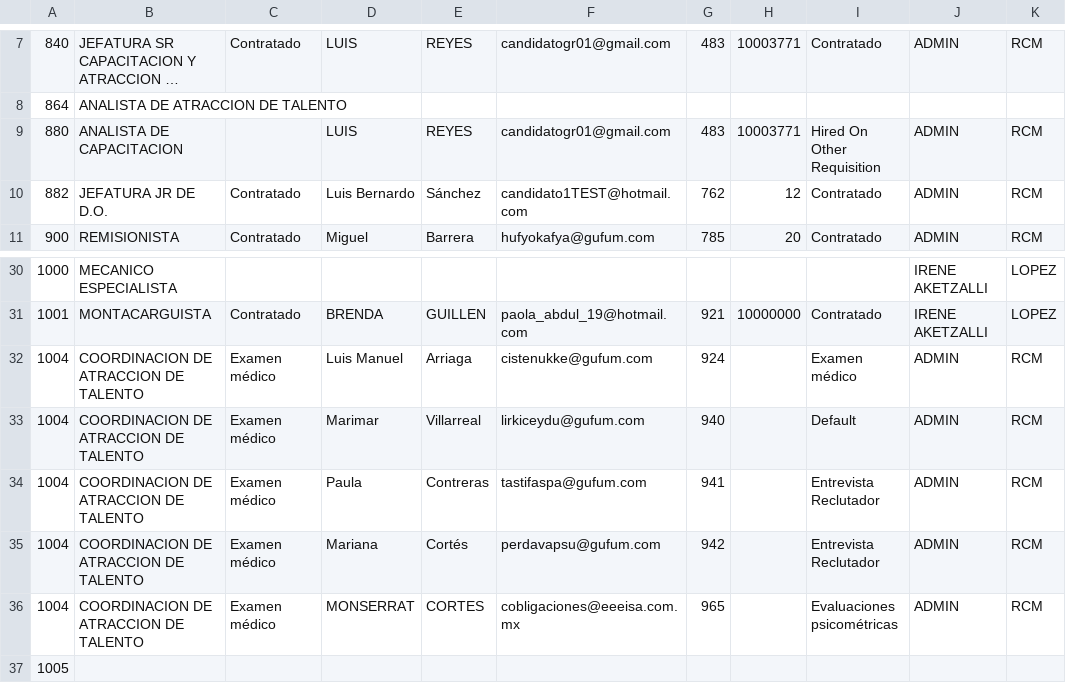
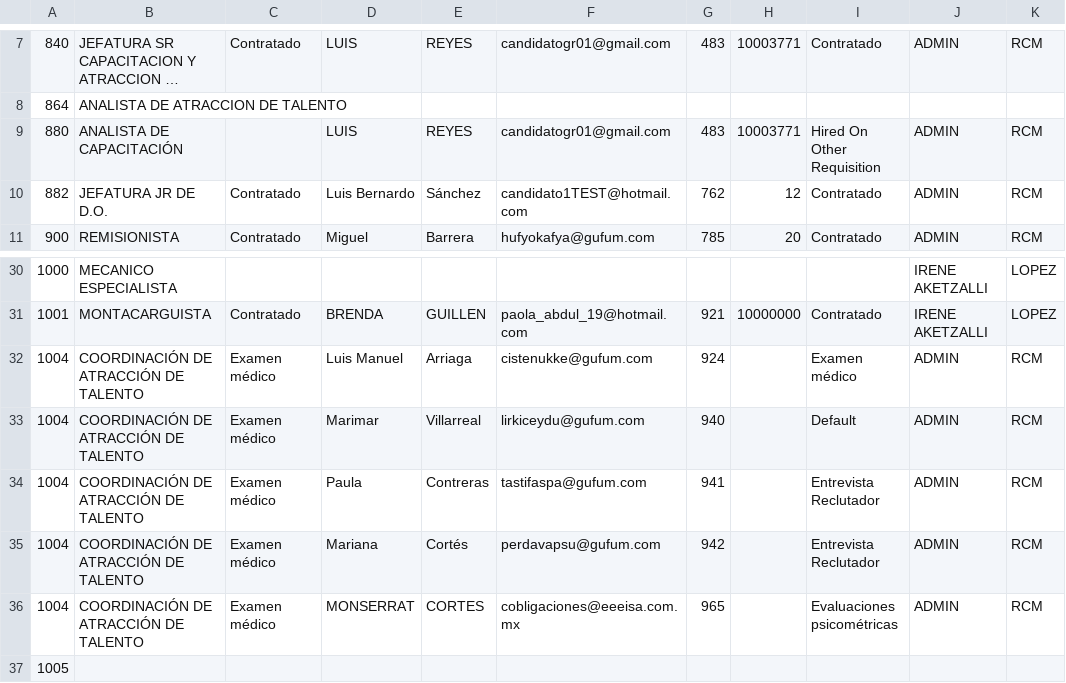
Before and after one commit to CorporativoSar-Projects/Chatbot-Giintape, a CSV file: report_Candidate_status_test.csv, drawn as a sheet; only a part is shown, gaps mark what is left out; long unchanged cells end in ….

```diff
--- a/report_Candidate_status_test.csv
+++ b/report_Candidate_status_test.csv
@@ -8,3 +8,3 @@
 864,ANALISTA DE ATRACCION DE TALENTO,,,,,,,,,
-880,ANALISTA DE CAPACITACION,,LUIS,REYES,candidatogr01@gmail.com,483,10003771,Hired On Other Requisition,ADMIN,RCM
+880,ANALISTA DE CAPACITACIÓN,,LUIS,REYES,candidatogr01@gmail.com,483,10003771,Hired On Other Requisition,ADMIN,RCM
 882,JEFATURA JR DE D.O.,Contratado,Luis Bernardo,Sánchez,candidato1TEST@hotmail.com,762,12,Contratado,ADMIN,RCM
@@ -31,7 +31,7 @@
 1001,MONTACARGUISTA,Contratado,BRENDA,GUILLEN,paola_abdul_19@hotmail.com,921,10000000,Contratado,IRENE AKETZALLI,LOPEZ
-1004,COORDINACION DE ATRACCION DE TALENTO,Examen médico,Luis Manuel,Arriaga,cistenukke@gufum.com,924,,Examen médico,ADMIN,RCM
-1004,COORDINACION DE ATRACCION DE TALENTO,Examen médico,Marimar,Villarreal,lirkiceydu@gufum.com,940,,Default,ADMIN,RCM
-1004,COORDINACION DE ATRACCION DE TALENTO,Examen médico,Paula,Contreras,tastifaspa@gufum.com,941,,Entrevista Reclutador,ADMIN,RCM
-1004,COORDINACION DE ATRACCION DE TALENTO,Examen médico,Mariana,Cortés,perdavapsu@gufum.com,942,,Entrevista Reclutador,ADMIN,RCM
-1004,COORDINACION DE ATRACCION DE TALENTO,Examen médico,MONSERRAT,CORTES,cobligaciones@eeeisa.com.mx,965,,Evaluaciones psicométricas,ADMIN,RCM
+1004,COORDINACIÓN DE ATRACCIÓN DE TALENTO,Examen médico,Luis Manuel,Arriaga,cistenukke@gufum.com,924,,Examen médico,ADMIN,RCM
+1004,COORDINACIÓN DE ATRACCIÓN DE TALENTO,Examen médico,Marimar,Villarreal,lirkiceydu@gufum.com,940,,Default,ADMIN,RCM
+1004,COORDINACIÓN DE ATRACCIÓN DE TALENTO,Examen médico,Paula,Contreras,tastifaspa@gufum.com,941,,Entrevista Reclutador,ADMIN,RCM
+1004,COORDINACIÓN DE ATRACCIÓN DE TALENTO,Examen médico,Mariana,Cortés,perdavapsu@gufum.com,942,,Entrevista Reclutador,ADMIN,RCM
+1004,COORDINACIÓN DE ATRACCIÓN DE TALENTO,Examen médico,MONSERRAT,CORTES,cobligaciones@eeeisa.com.mx,965,,Evaluaciones psicométricas,ADMIN,RCM
 1005,,,,,,,,,,
```
Also changed, not shown: report_Job.csv, 3 other files.
